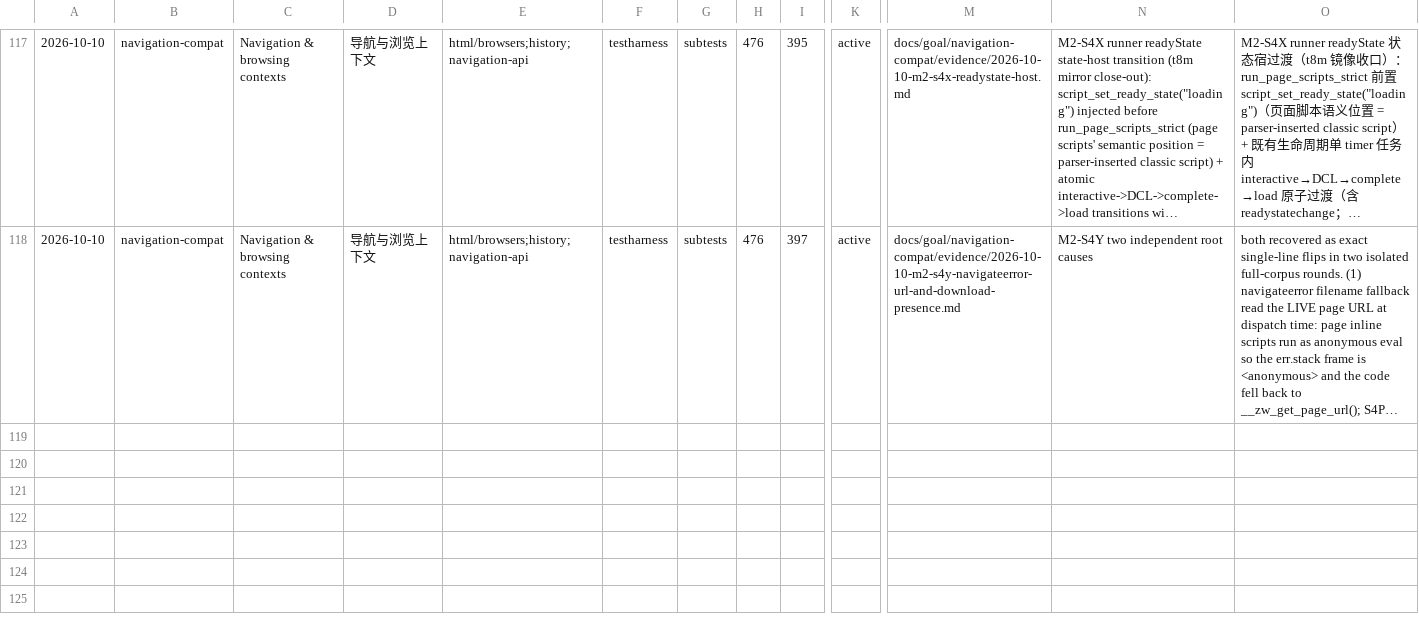
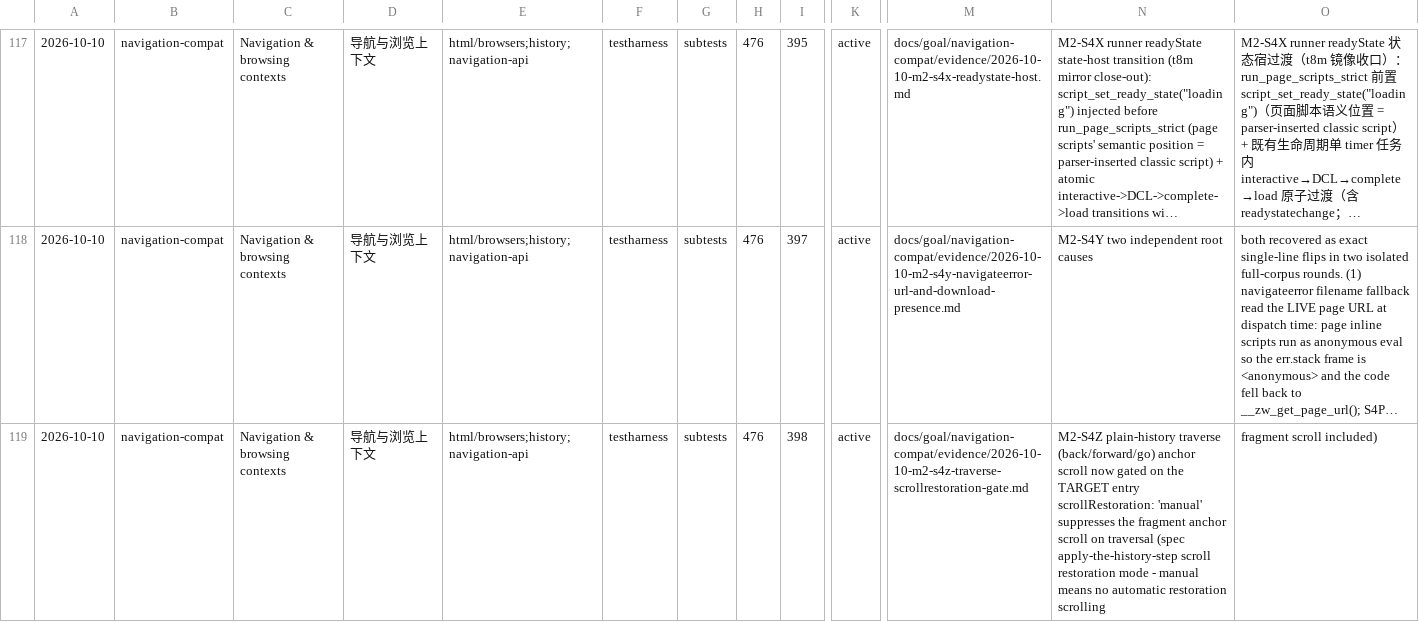
Before and after one commit to leizongmin/ZeroWeb, a CSV file: docs/compat/trends/wpt-suites.csv, drawn as a sheet; only a part is shown, gaps mark what is left out; long unchanged cells end in …; rows hold the shown columns only; the diff names each change by its address in the sheet, - before the commit and + after, or states it on an @@ line.

```diff
--- a/docs/compat/trends/wpt-suites.csv
+++ b/docs/compat/trends/wpt-suites.csv
+row 119: 2026-10-10 | navigation-compat | Navigation & browsing contexts | 导航与浏览上下文 | html/browsers;history;navigation-api | testharness | subtests | 476 | 398 | active | docs/goal/navigation-compat/evidence/2026-10-10-m2-s4z-traverse-scrollrestoration-gate.md | M2-S4Z plain-history traverse (back/forward/go) anchor scroll now gated on the TARGET entry scrollRestoration: 'manual' suppresses the fragment anchor scroll on traversal (spec apply-the-history-step scroll restoration mode - manual means no automatic restoration scrolling | fragment scroll included)
```
Also changed, not shown: 4 other files.
